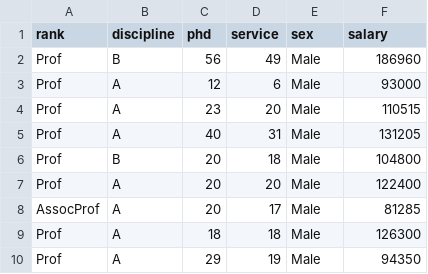
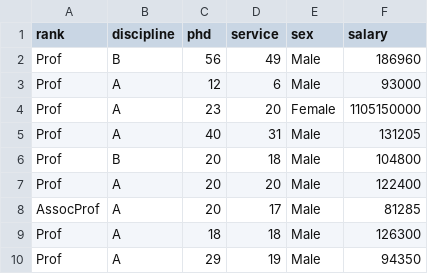
Before and after one commit to jehopark/anomaly_detection, a CSV file: Salaries.csv, drawn as a sheet; only a part is shown.

Commit message:
Update Salaries.csv

```diff
--- a/Salaries.csv
+++ b/Salaries.csv
@@ -3,3 +3,3 @@ Prof,B,56,49,Male,186960
 Prof,A,12,6,Male,93000
-Prof,A,23,20,Male,110515
+Prof,A,23,20,Female,1105150000
 Prof,A,40,31,Male,131205
```
